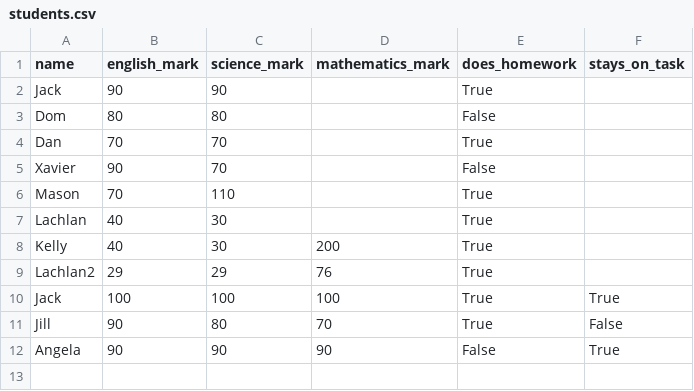
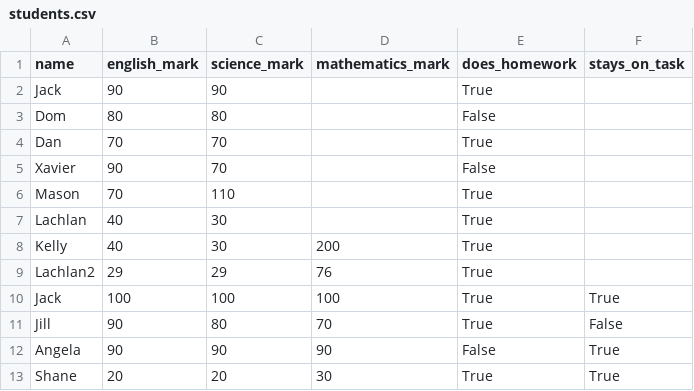
Before and after one commit to butlerk/5023-student-records, a CSV file: students.csv, drawn as a sheet.

```diff
--- a/students.csv
+++ b/students.csv
@@ -12 +12,2 @@ Jill,90,80,70,True,False
 Angela,90,90,90,False,True
+Shane,20,20,30,True,True
```
Also changed, not shown: 1 other file.
